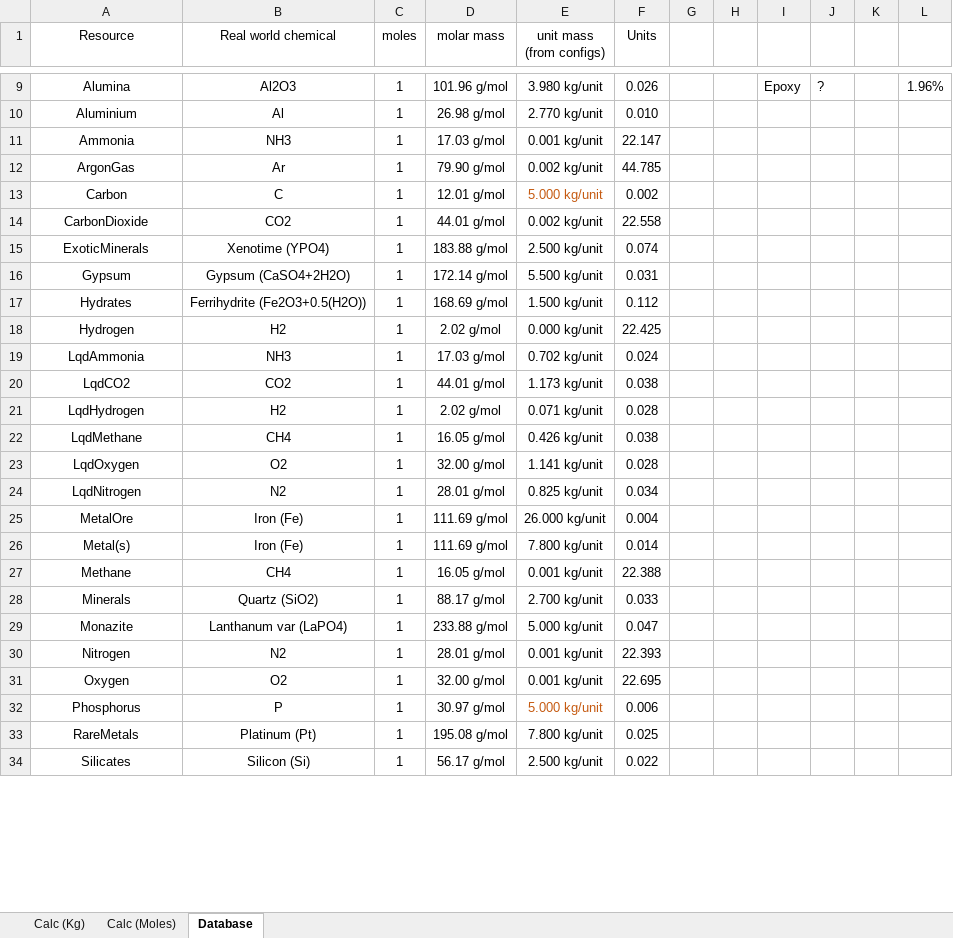
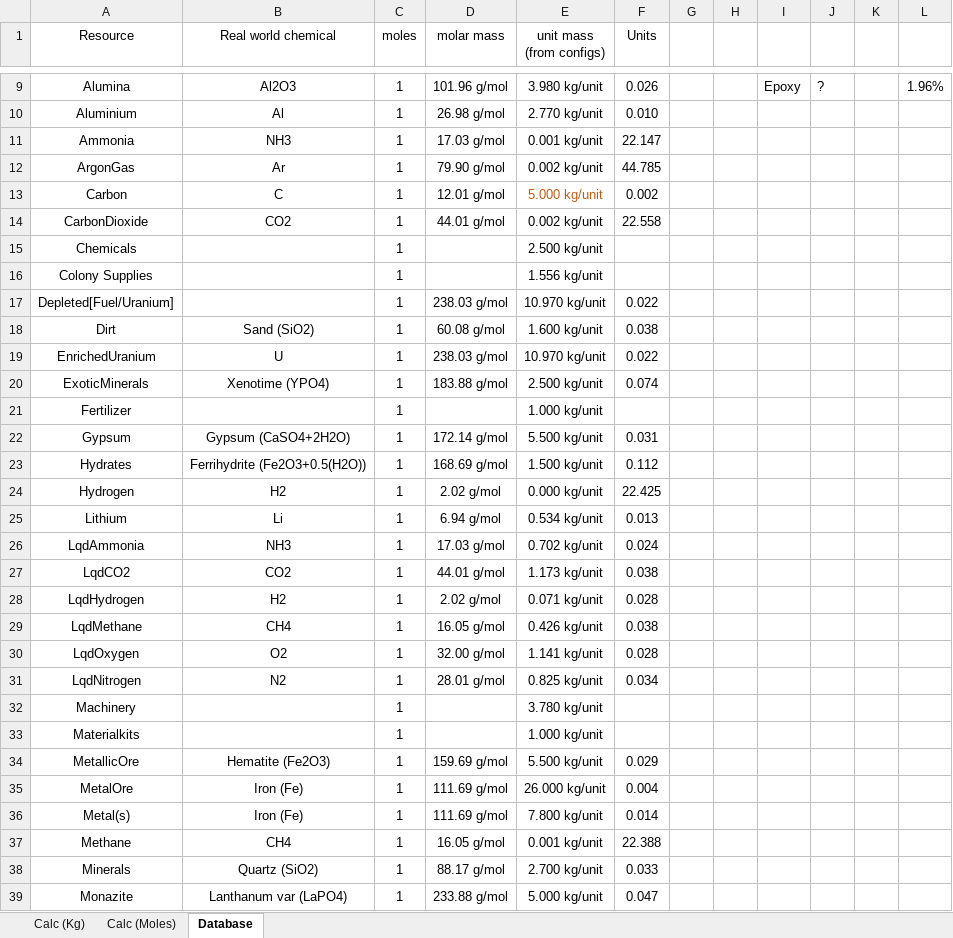
Before and after one commit to JadeOfMaar/RationalResources, an Excel workbook: RR_ISRU.xlsx, sheet Database, drawn as a sheet; only a part is shown, gaps mark what is left out; the shorter side is filled out with more unchanged rows; values as stored, in another font and other column widths than the file's, no borders; the diff covers the shown part only; the diff names each change by its address in the sheet, - before the commit and + after, or states it on an @@ line.

Commit message:
Update RR_ISRU.xlsx
* Added MKS support
* Updated (do/not support) texts

```diff
--- a/RR_ISRU.xlsx (sheet Database)
+++ b/RR_ISRU.xlsx (sheet Database)
+row 15: Chemicals |  | 1 |  | 2.500 kg/unit
+row 16: Colony Supplies |  | 1 |  | 1.556 kg/unit
+row 17: Depleted[Fuel/Uranium] |  | 1 | 238.03 g/mol | 10.970 kg/unit | 0.022
+row 18: Dirt | Sand (SiO2) | 1 | 60.08 g/mol | 1.600 kg/unit | 0.038
+row 19: EnrichedUranium | U | 1 | 238.03 g/mol | 10.970 kg/unit | 0.022
+row 21: Fertilizer |  | 1 |  | 1.000 kg/unit
+row 25: Lithium | Li | 1 | 6.94 g/mol | 0.534 kg/unit | 0.013
+row 32: Machinery |  | 1 |  | 3.780 kg/unit
+row 33: Materialkits |  | 1 |  | 1.000 kg/unit
+row 34: MetallicOre | Hematite (Fe2O3) | 1 | 159.69 g/mol | 5.500 kg/unit | 0.029
```
Also changed, not shown: 8 added rows and 1 edited cell elsewhere in this sheet, sheet Calc (Moles), sheet Calc (Kg), formulas that keep their value.
